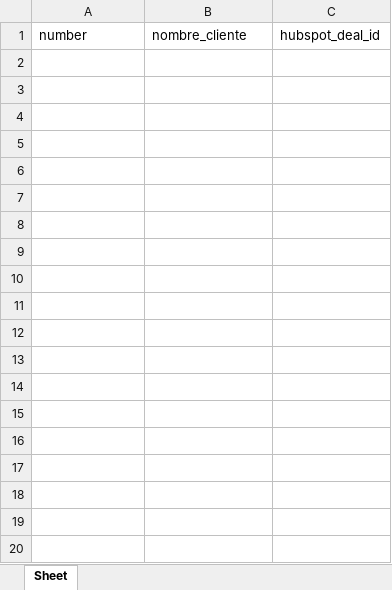
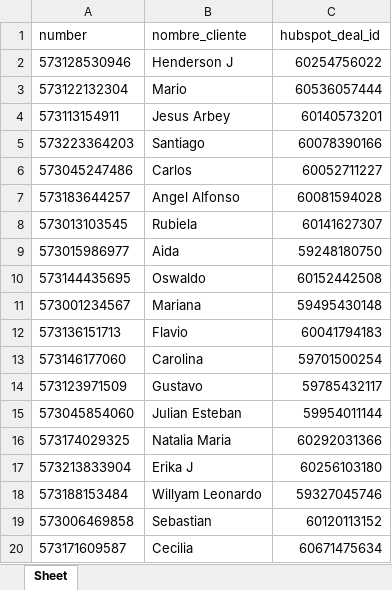
Before and after one commit to lucianneservat/Task2-Repo, an Excel workbook: output/campaign_Vive_Living.xlsx, sheet Sheet, drawn as a sheet; only a part is shown; values as stored, in another font and other column widths than the file's, no borders; the diff covers the shown part only; the diff names each change by its address in the sheet, - before the commit and + after, or states it on an @@ line.

```diff
--- a/output/campaign_Vive_Living.xlsx (sheet Sheet)
+++ b/output/campaign_Vive_Living.xlsx (sheet Sheet)
+row 2: 573128530946 | Henderson J | 60254756022
+row 3: 573122132304 | Mario | 60536057444
+row 4: 573113154911 | Jesus Arbey | 60140573201
+row 5: 573223364203 | Santiago | 60078390166
+row 6: 573045247486 | Carlos | 60052711227
+row 7: 573183644257 | Angel Alfonso | 60081594028
+row 8: 573013103545 | Rubiela | 60141627307
+row 9: 573015986977 | Aida | 59248180750
+row 10: 573144435695 | Oswaldo | 60152442508
+row 11: 573001234567 | Mariana | 59495430148
+row 12: 573136151713 | Flavio | 60041794183
+row 13: 573146177060 | Carolina | 59701500254
+row 14: 573123971509 | Gustavo | 59785432117
+row 15: 573045854060 | Julian Esteban | 59954011144
+row 16: 573174029325 | Natalia Maria | 60292031366
+row 17: 573213833904 | Erika J | 60256103180
+row 18: 573188153484 | Willyam Leonardo | 59327045746
+row 19: 573006469858 | Sebastian | 60120113152
+row 20: 573171609587 | Cecilia | 60671475634
```
Also changed, not shown: 302 added rows elsewhere in this sheet, output/campaign_Otros_proyectos.xlsx, output/customers_Otros_proyectos.xlsx, 2 other files.
